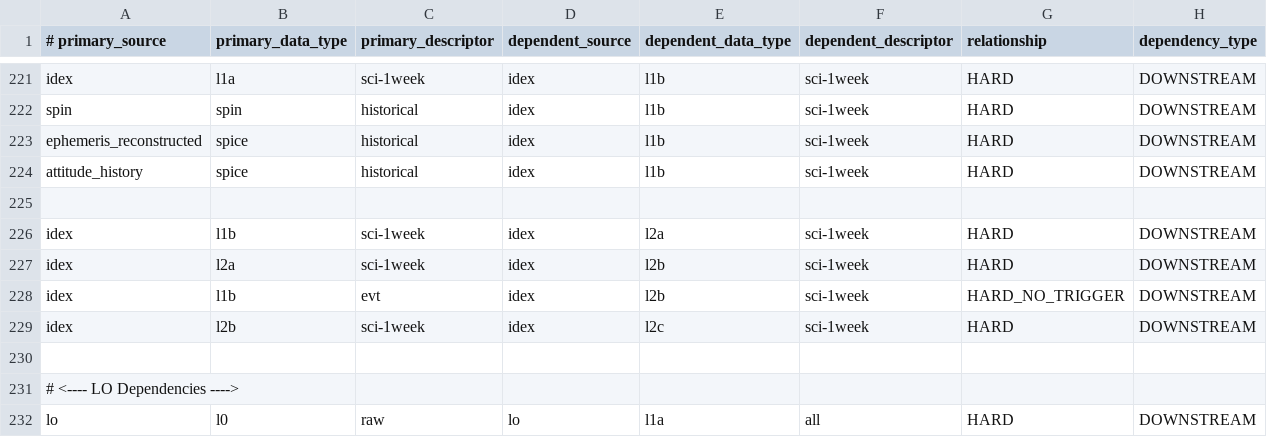
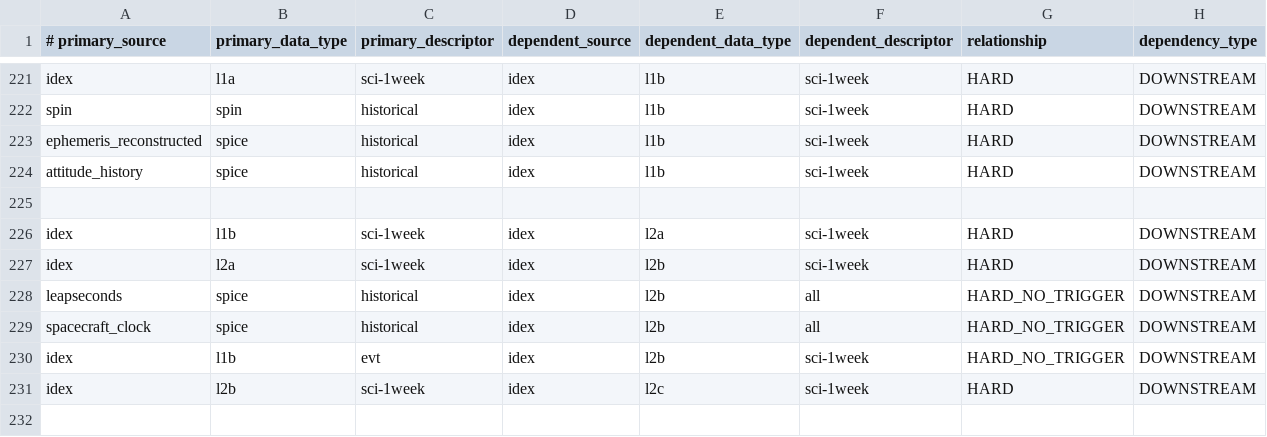
Before and after one commit to laspsandoval/sds-data-manager, a CSV file: sds_data_manager/lambda_code/SDSCode/pipeline_lambdas/dependency_config.csv, drawn as a sheet; only a part is shown, gaps mark what is left out; the shorter side is filled out with more unchanged rows.

Commit message:
fix idex deps

```diff
--- a/sds_data_manager/lambda_code/SDSCode/pipeline_lambdas/dependency_config.csv
+++ b/sds_data_manager/lambda_code/SDSCode/pipeline_lambdas/dependency_config.csv
@@ -227,2 +227,4 @@ idex, l1b, sci-1week, idex, l2a, sci-1week, HARD, DOWNSTREAM
 idex, l2a, sci-1week, idex, l2b, sci-1week, HARD, DOWNSTREAM
+leapseconds, spice, historical, idex, l2b, all, HARD_NO_TRIGGER, DOWNSTREAM
+spacecraft_clock, spice, historical, idex, l2b, all, HARD_NO_TRIGGER, DOWNSTREAM
 idex, l1b, evt, idex, l2b, sci-1week, HARD_NO_TRIGGER, DOWNSTREAM
```
